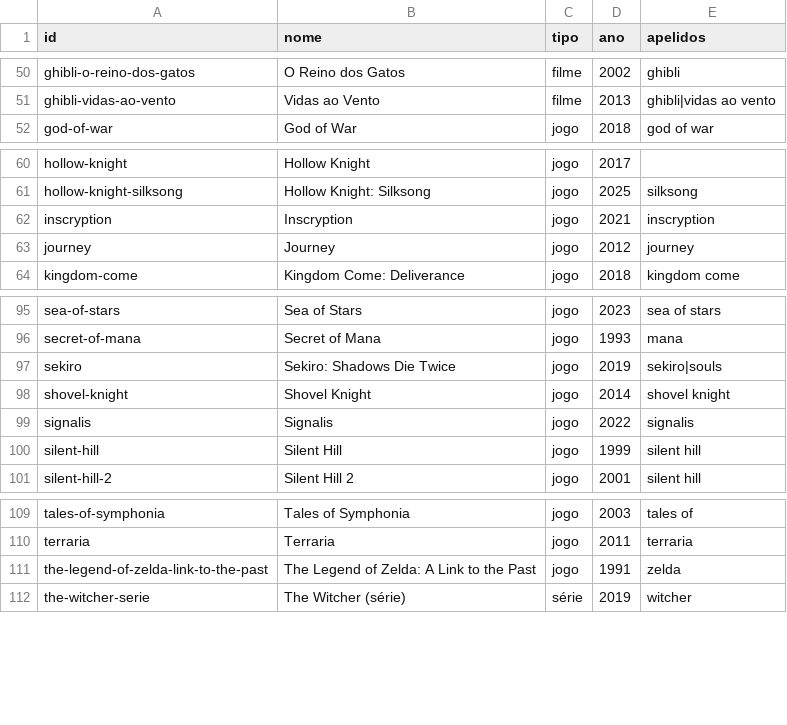
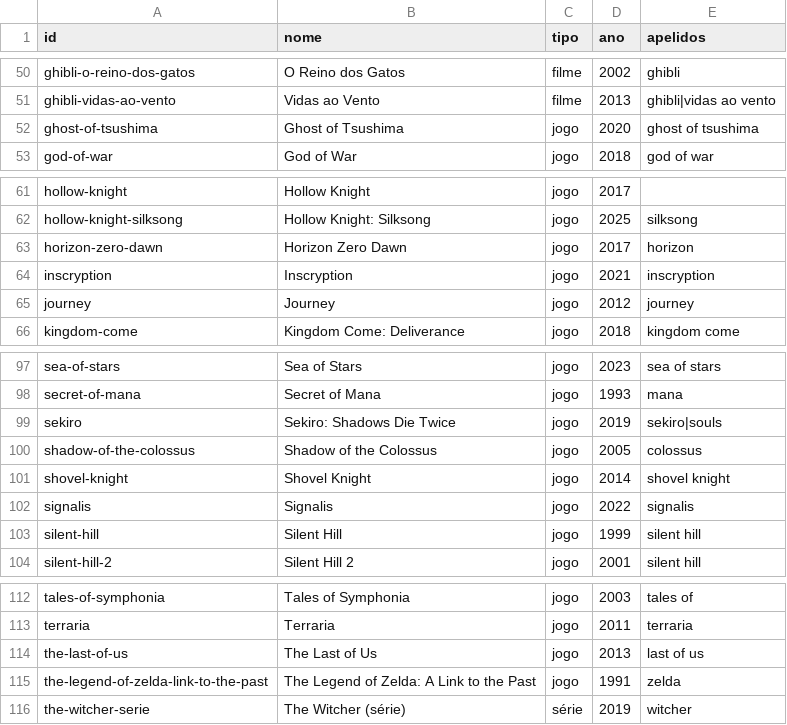
Before and after one commit to Marcelao98/Projeto-Frederico, a CSV file: acervo/catalogo/obras.csv, drawn as a sheet; only a part is shown, gaps mark what is left out.

```diff
--- a/acervo/catalogo/obras.csv
+++ b/acervo/catalogo/obras.csv
@@ -51,2 +51,3 @@ ghibli-o-reino-dos-gatos;O Reino dos Gatos;filme;2002;ghibli
 ghibli-vidas-ao-vento;Vidas ao Vento;filme;2013;ghibli|vidas ao vento
+ghost-of-tsushima;Ghost of Tsushima;jogo;2020;ghost of tsushima
 god-of-war;God of War;jogo;2018;god of war
@@ -61,2 +62,3 @@ hollow-knight;Hollow Knight;jogo;2017;
 hollow-knight-silksong;Hollow Knight: Silksong;jogo;2025;silksong
+horizon-zero-dawn;Horizon Zero Dawn;jogo;2017;horizon
 inscryption;Inscryption;jogo;2021;inscryption
@@ -97,2 +99,3 @@ secret-of-mana;Secret of Mana;jogo;1993;mana
 sekiro;Sekiro: Shadows Die Twice;jogo;2019;sekiro|souls
+shadow-of-the-colossus;Shadow of the Colossus;jogo;2005;colossus
 shovel-knight;Shovel Knight;jogo;2014;shovel knight
@@ -110,2 +113,3 @@ tales-of-symphonia;Tales of Symphonia;jogo;2003;tales of
 terraria;Terraria;jogo;2011;terraria
+the-last-of-us;The Last of Us;jogo;2013;last of us
 the-legend-of-zelda-link-to-the-past;The Legend of Zelda: A Link to the Past;jogo;1991;zelda
```
Also changed, not shown: acervo/catalogo/musica_genero.csv, acervo/catalogo/ost/faixas/ghost-of-tsushima.csv, 8 other files.
